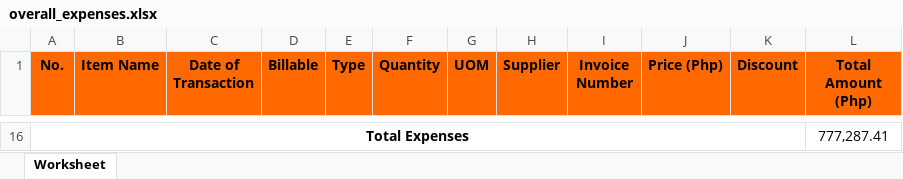
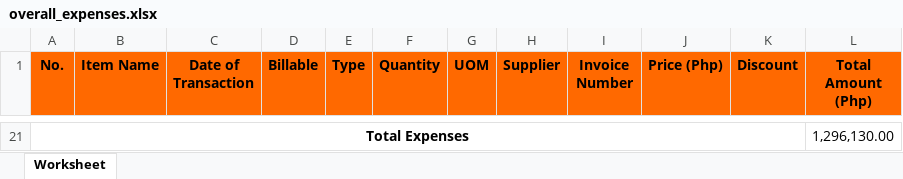
Before and after one commit to garendeveloper/tinkerpro_admin, an Excel workbook: reports/overall_expenses.xlsx, sheet Worksheet, drawn as a sheet; only a part is shown, gaps mark what is left out; values as stored, in another font and other column widths than the file's, no borders; addresses are those after the commit; the diff covers the shown part only; the diff names each change by its address in the sheet, - before the commit and + after, or states it on an @@ line.

```diff
--- a/reports/overall_expenses.xlsx (sheet Worksheet)
+++ b/reports/overall_expenses.xlsx (sheet Worksheet)
-L21 (Total Amount (Php)): 777,287.41
+L21 (Total Amount (Php)): 1,296,130.00
```
Also changed, not shown: 19 added rows and 14 removed rows elsewhere in this sheet, 6 other files.
